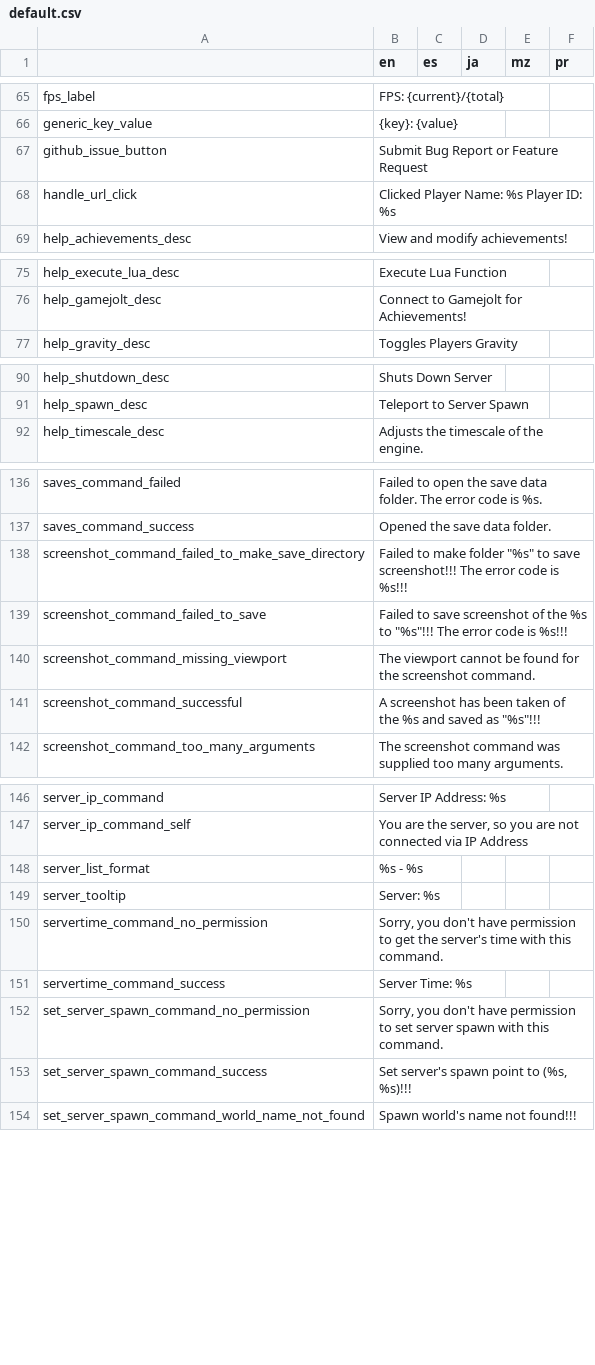
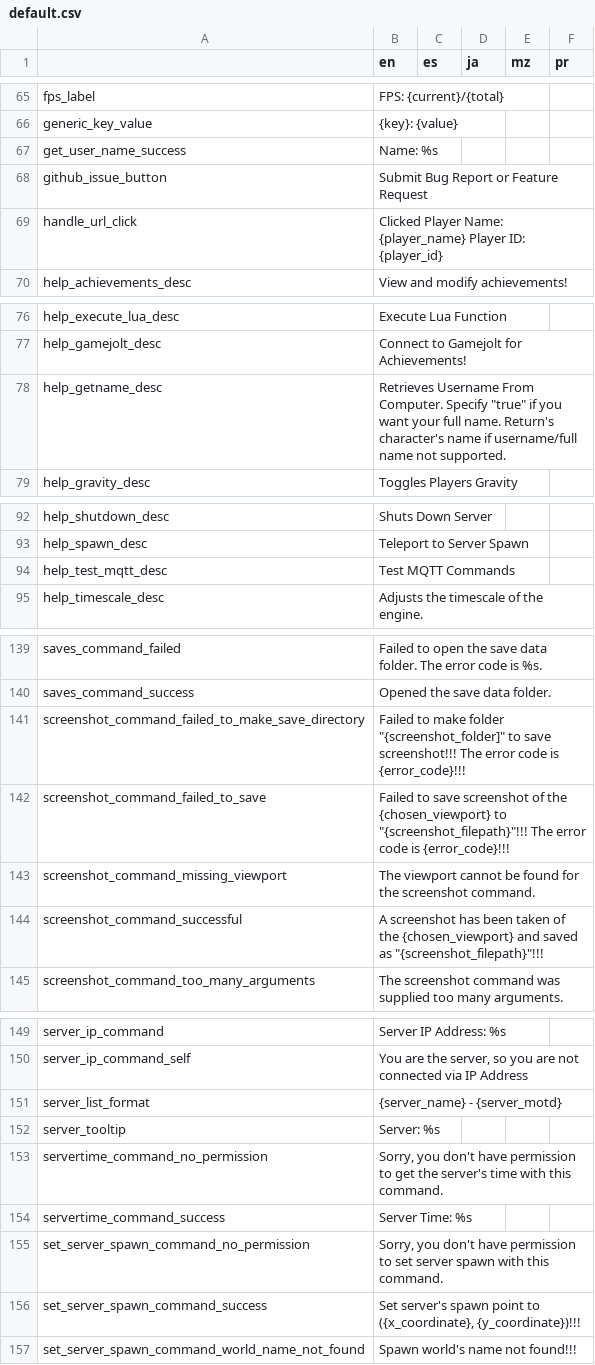
Before and after one commit to alexis-evelyn/Sweet-Tea, a CSV file: Assets/Languages/default.csv, drawn as a sheet; only a part is shown, gaps mark what is left out; the diff covers the shown part only.

Commit message:
Converted Most Translations to Re-Arrangeable Strings

```diff
--- a/Assets/Languages/default.csv
+++ b/Assets/Languages/default.csv
@@ -66,4 +66,5 @@ fps_label,FPS: {current}/{total},,,,
 generic_key_value,{key}: {value},,,,
+get_user_name_success,Name: %s,,,,
 github_issue_button,Submit Bug Report or Feature Request,,,,
-handle_url_click,Clicked Player Name: %s Player ID: %s,,,,
+handle_url_click,Clicked Player Name: {player_name} Player ID: {player_id},,,,
 help_achievements_desc,View and modify achievements!,,,,
@@ -76,2 +77,3 @@ help_execute_lua_desc,Execute Lua Function,,,,
 help_gamejolt_desc,Connect to Gamejolt for Achievements!,,,,
+help_getname_desc,"Retrieves Username From Computer. Specify ""true"" if you want your full name. Return's character's name if username/full name not supported.",,,,
 help_gravity_desc,Toggles Players Gravity,,,,
@@ -91,2 +93,3 @@ help_shutdown_desc,Shuts Down Server,,,,
 help_spawn_desc,Teleport to Server Spawn,,,,
+help_test_mqtt_desc,Test MQTT Commands,,,,
 help_timescale_desc,Adjusts the timescale of the engine.,,,,
@@ -137,6 +140,6 @@ saves_command_failed,Failed to open the save data folder. The error code is %s.,
 saves_command_success,Opened the save data folder.,,,,
-screenshot_command_failed_to_make_save_directory,"Failed to make folder ""%s"" to save screenshot!!! The error code is %s!!!",,,,
-screenshot_command_failed_to_save,"Failed to save screenshot of the %s to ""%s""!!! The error code is %s!!!",,,,
+screenshot_command_failed_to_make_save_directory,"Failed to make folder ""{screenshot_folder]"" to save screenshot!!! The error code is {error_code}!!!",,,,
+screenshot_command_failed_to_save,"Failed to save screenshot of the {chosen_viewport} to ""{screenshot_filepath}""!!! The error code is {error_code}!!!",,,,
 screenshot_command_missing_viewport,The viewport cannot be found for the screenshot command.,,,,
-screenshot_command_successful,"A screenshot has been taken of the %s and saved as ""%s""!!!",,,,
+screenshot_command_successful,"A screenshot has been taken of the {chosen_viewport} and saved as ""{screenshot_filepath}""!!!",,,,
 screenshot_command_too_many_arguments,The screenshot command was supplied too many arguments.,,,,
@@ -147,3 +150,3 @@ server_ip_command,Server IP Address: %s,,,,
 server_ip_command_self,"You are the server, so you are not connected via IP Address",,,,
-server_list_format,%s - %s,,,,
+server_list_format,{server_name} - {server_motd},,,,
 server_tooltip,Server: %s,,,,
@@ -152,3 +155,3 @@ servertime_command_success,Server Time: %s,,,,
 set_server_spawn_command_no_permission,"Sorry, you don't have permission to set server spawn with this command.",,,,
-set_server_spawn_command_success,"Set server's spawn point to (%s, %s)!!!",,,,
+set_server_spawn_command_success,"Set server's spawn point to ({x_coordinate}, {y_coordinate})!!!",,,,
 set_server_spawn_command_world_name_not_found,Spawn world's name not found!!!,,,,
```
Also changed, not shown: 7 edited cells elsewhere in this file, 16 other files.
